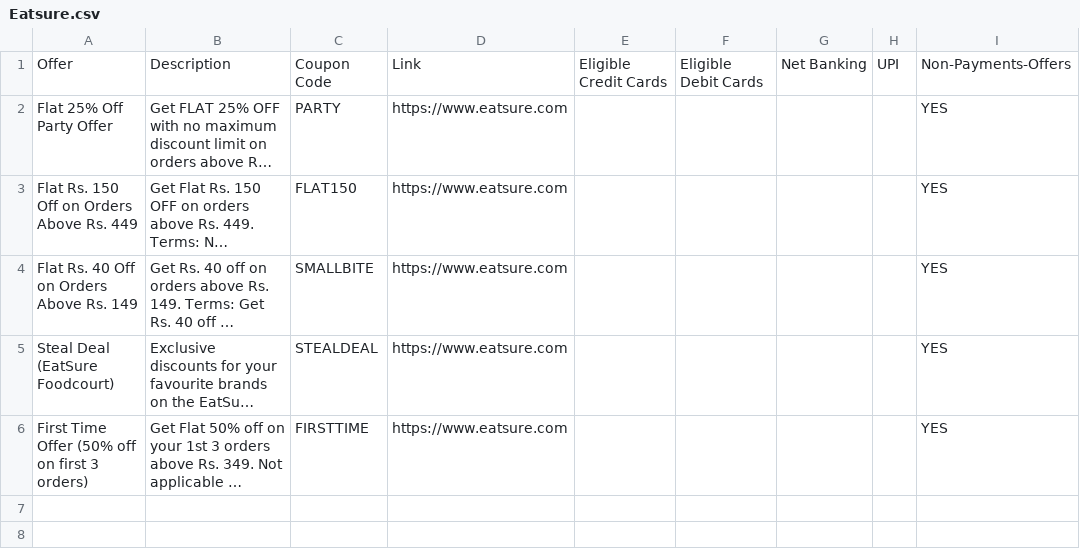
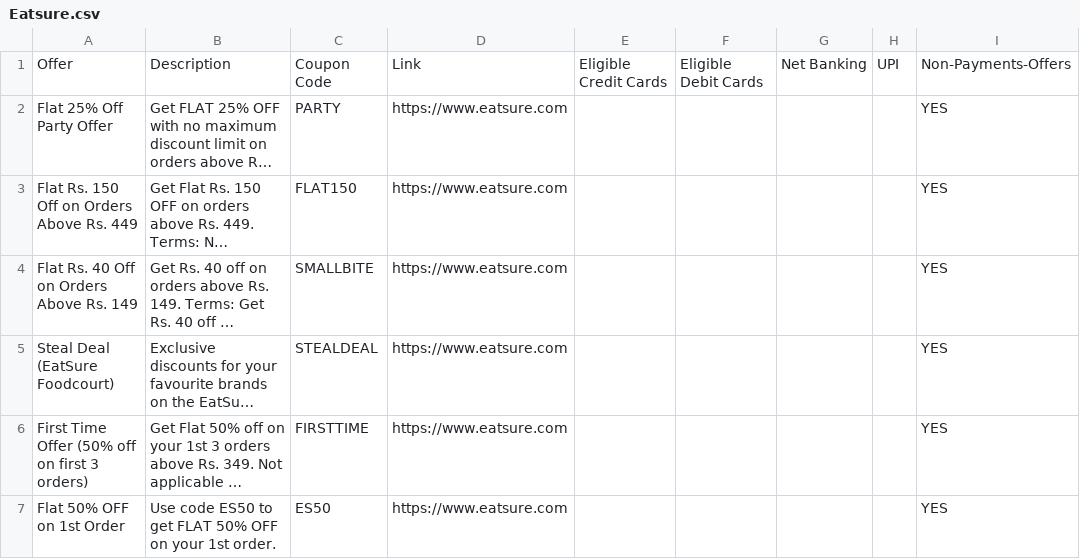
Before and after one commit to Myrupaya/swiggy-zomato-offers, a CSV file: public/Eatsure.csv, drawn as a sheet; long unchanged cells end in …; the diff names each change by its address in the sheet, - before the commit and + after, or states it on an @@ line.

```diff
--- a/public/Eatsure.csv
+++ b/public/Eatsure.csv
+row 7: Flat 50% OFF on 1st Order | Use code ES50 to get FLAT 50% OFF on your 1st order. | ES50 | https://www.eatsure.com |  |  |  |  | YES
```
Also changed, not shown: public/Zomato.csv.
